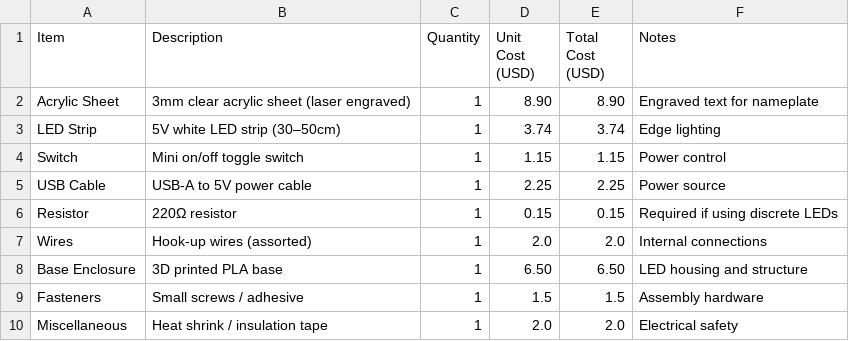
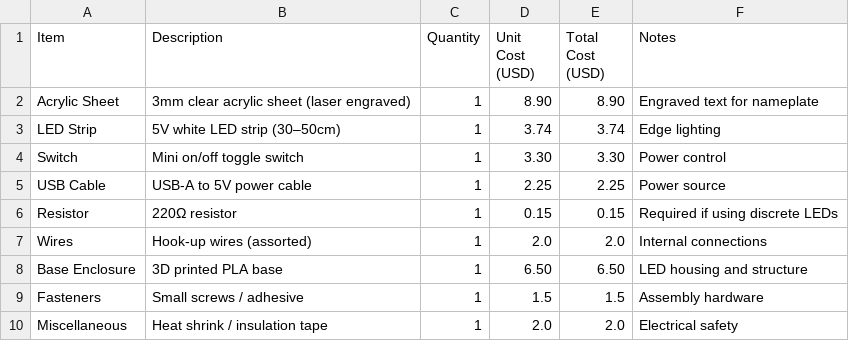
Before and after one commit to divyanshhackh-spec/Hack-Clubbing-Illuminated-Desk-Nameplate, a CSV file: bom.csv, drawn as a sheet.

Commit message:
Update bom.csv

```diff
--- a/bom.csv
+++ b/bom.csv
@@ -3,3 +3,3 @@ Acrylic Sheet,3mm clear acrylic sheet (laser engraved),1,8.90,8.90,Engraved text
 LED Strip,5V white LED strip (30–50cm),1,3.74,3.74,Edge lighting
-Switch,Mini on/off toggle switch,1,1.15,1.15,Power control
+Switch,Mini on/off toggle switch,1,3.30,3.30,Power control
 USB Cable,USB-A to 5V power cable,1,2.25,2.25,Power source
```
